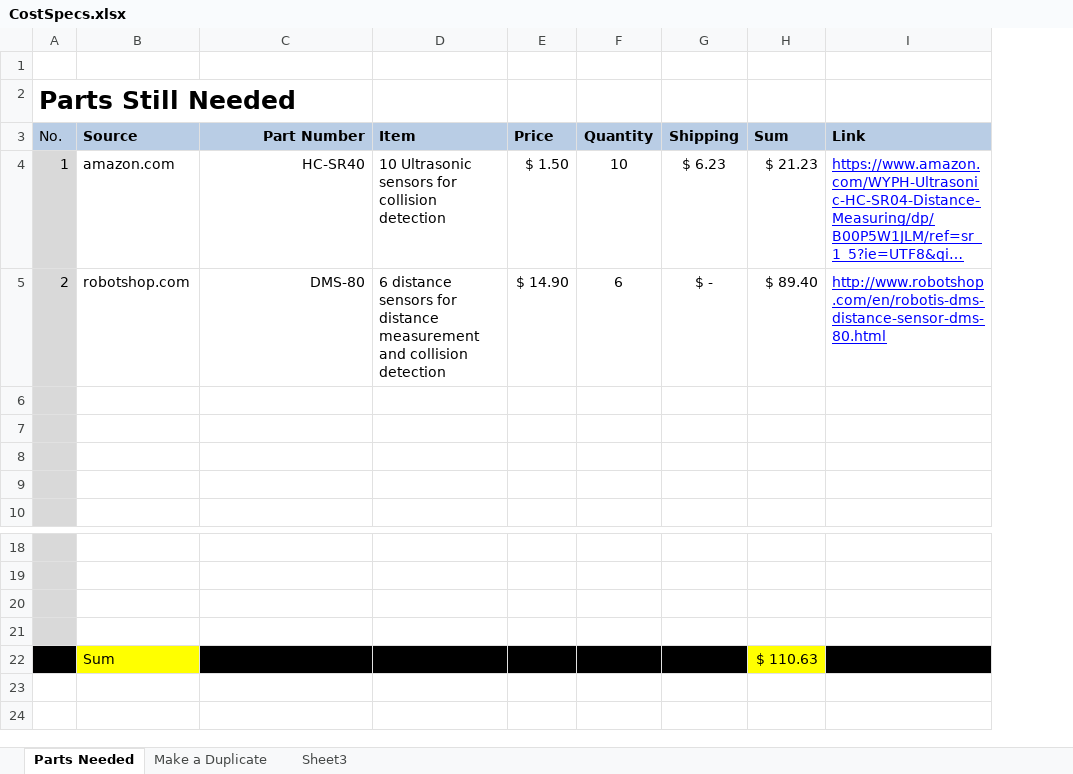
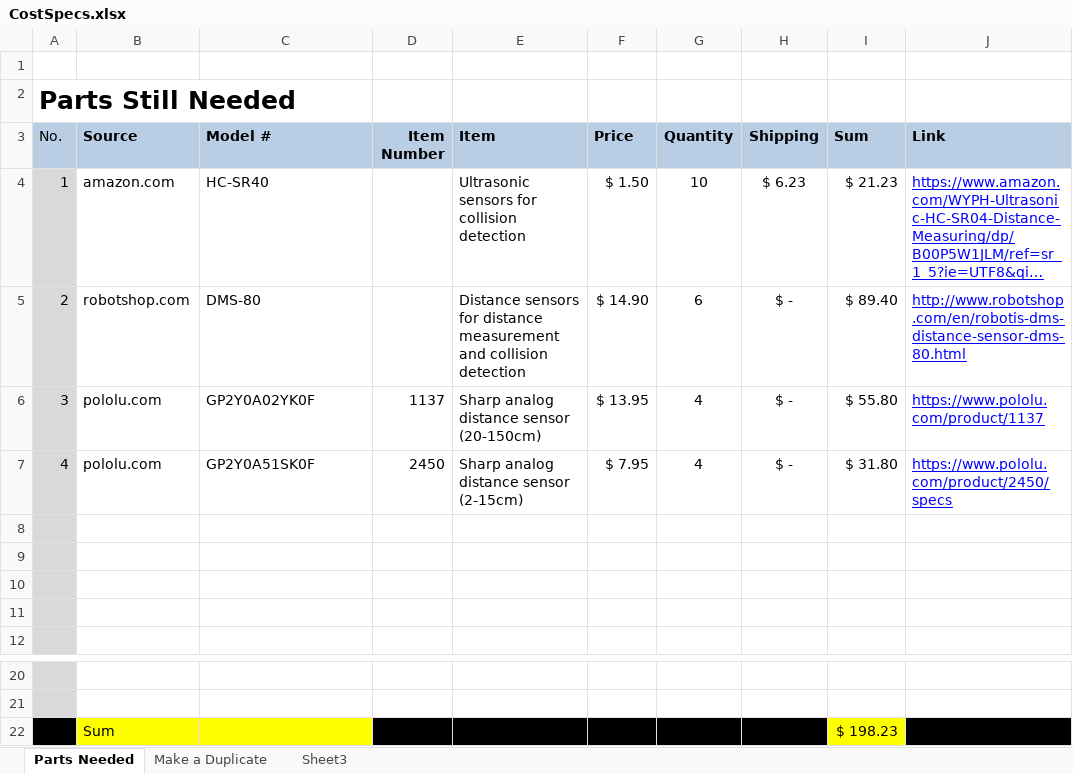
Before and after one commit to dfecr2d2/studentr2d2, an Excel workbook: EngineerDoc/Sensors/CostSpecs.xlsx, sheet Parts Needed, drawn as a sheet; only a part is shown, gaps mark what is left out; long unchanged cells end in …; values as stored, in another font and other column widths than the file's, no borders; removed rows and columns are numbered as before the commit, all else as after; the diff names each change by its address in the sheet, - before the commit and + after, or states it on an @@ line.

```diff
--- a/EngineerDoc/Sensors/CostSpecs.xlsx (sheet Parts Needed)
+++ b/EngineerDoc/Sensors/CostSpecs.xlsx (sheet Parts Needed)
+column D (Item Number), empty
-C3: Part Number
+C3: Model #
-C3:C5 alignment: right
+C3:C5 alignment: left
-E4 (Item): 10 Ultrasonic sensors for collision detection
+E4 (Item): Ultrasonic sensors for collision detection
-E5 (Item): 6 distance sensors for…
+E5 (Item): Distance sensors for…
+row 6: 3 | pololu.com | GP2Y0A02YK0F | 1137 | Sharp analog distance sensor (20-150cm) | $ 13.95 | 4 | $ - | $ 55.80 | https://www.pololu.com/product/1137
+row 7: 4 | pololu.com | GP2Y0A51SK0F | 2450 | Sharp analog distance sensor (2-15cm) | $ 7.95 | 4 | $ - | $ 31.80 | https://www.pololu.com/product/2450/specs
-A22 fill: #D9D9D9
+A22 fill: #000000
-row 22: (empty)
+row 22:  | Sum |  |  |  |  |  |  | $ 198.23
-B22:C22 fill: none
+B22:C22 fill: #FFFF00
-E22:H22 fill: none
+E22:H22 fill: #000000
-I22 fill: none
+I22 fill: #FFFF00
-J22 fill: none
+J22 fill: #000000
-row 21: (empty)
-row 22:  | Sum |  |  |  |  |  | $ 110.63
```
Also changed, not shown: formulas that keep their value, 3 other files.
